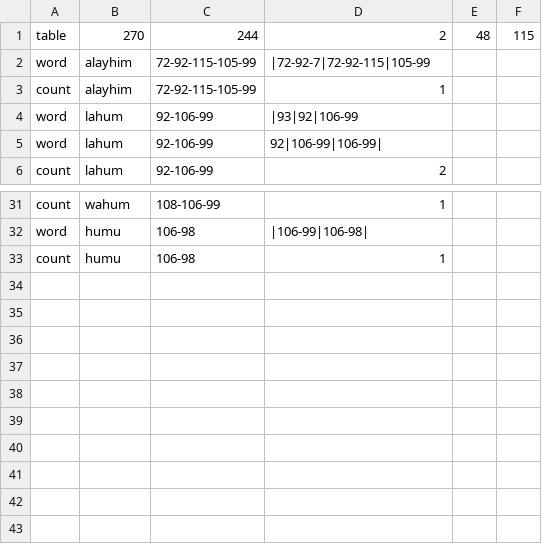
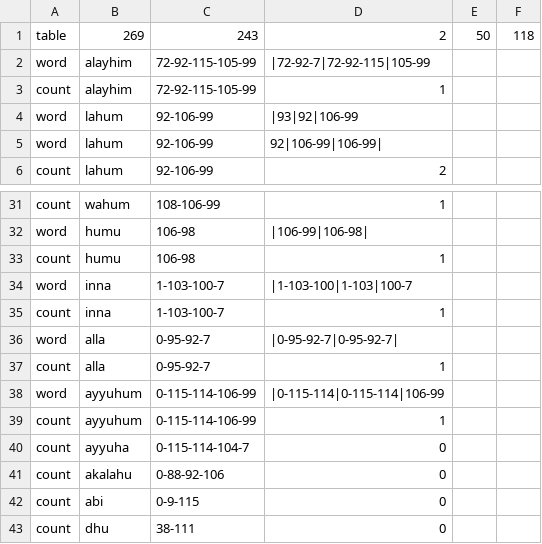
Before and after one commit to Saleh1967/Alghanem, a CSV file: formal/out/tawzi.csv, drawn as a sheet; only a part is shown, gaps mark what is left out.

```diff
--- a/formal/out/tawzi.csv
+++ b/formal/out/tawzi.csv
@@ -1,2 +1,2 @@
-table,270,244,2,48,115
+table,269,243,2,50,118
 word,alayhim,72-92-115-105-99,|72-92-7|72-92-115|105-99
@@ -33 +33,11 @@ word,humu,106-98,|106-99|106-98|
 count,humu,106-98,1
+word,inna,1-103-100-7,|1-103-100|1-103|100-7
+count,inna,1-103-100-7,1
+word,alla,0-95-92-7,|0-95-92-7|0-95-92-7|
+count,alla,0-95-92-7,1
+word,ayyuhum,0-115-114-106-99,|0-115-114|0-115-114|106-99
+count,ayyuhum,0-115-114-106-99,1
+count,ayyuha,0-115-114-104-7,0
+count,akalahu,0-88-92-106,0
+count,abi,0-9-115,0
+count,dhu,38-111,0
```
Also changed, not shown: formal/out/mughlaq.csv, 24 other files.
